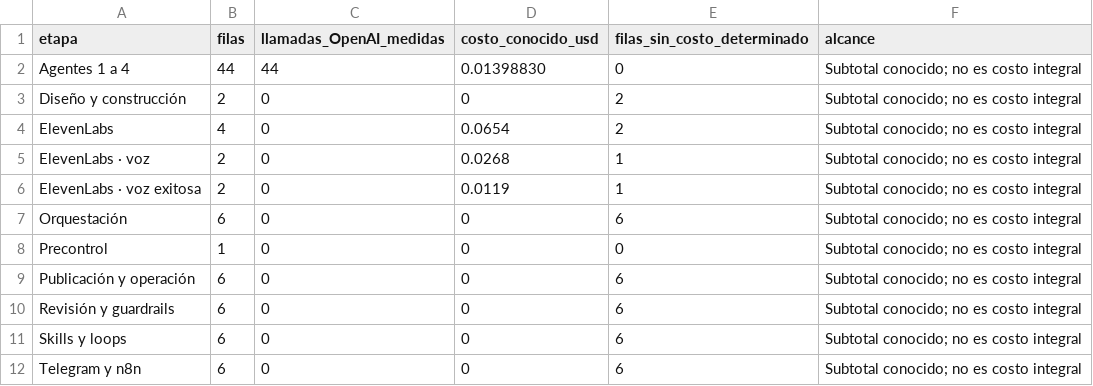
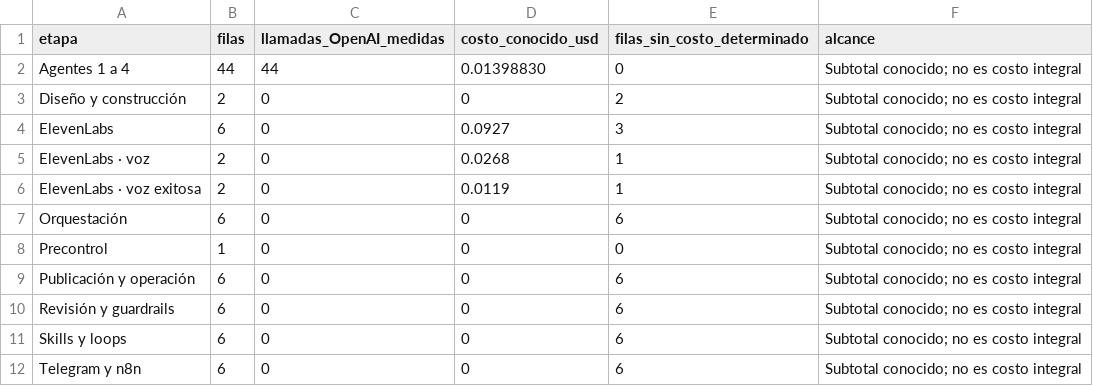
Before and after one commit to marianaog30/LogiSmart, a CSV file: costos/Resumen_por_etapa.csv, drawn as a sheet.

```diff
--- a/costos/Resumen_por_etapa.csv
+++ b/costos/Resumen_por_etapa.csv
@@ -3,3 +3,3 @@ Agentes 1 a 4,44,44,0.01398830,0,Subtotal conocido; no es costo integral
 Diseño y construcción,2,0,0,2,Subtotal conocido; no es costo integral
-ElevenLabs,4,0,0.0654,2,Subtotal conocido; no es costo integral
+ElevenLabs,6,0,0.0927,3,Subtotal conocido; no es costo integral
 ElevenLabs · voz,2,0,0.0268,1,Subtotal conocido; no es costo integral
```
Also changed, not shown: costos/Resumen_por_caso.csv, costos/costos.csv, 11 other files.
